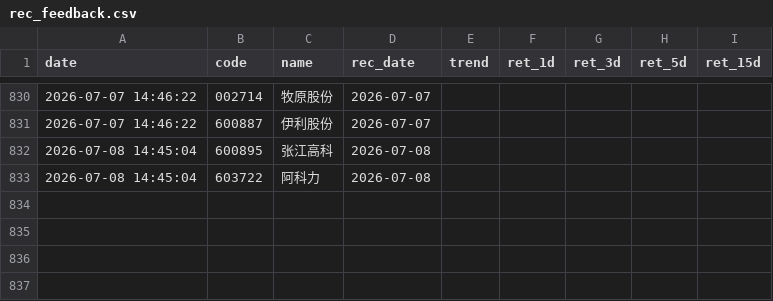
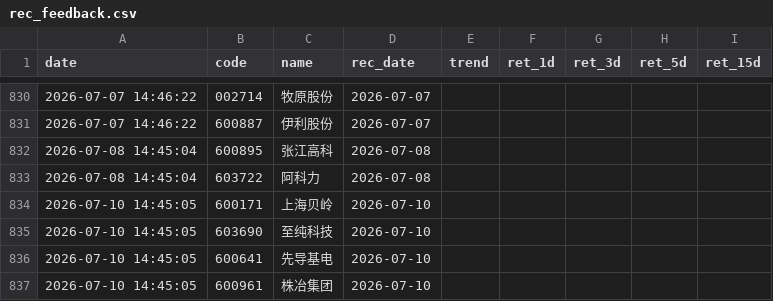
Before and after one commit to wssaidong/AAna, a CSV file: data/rec_feedback.csv, drawn as a sheet; only a part is shown, gaps mark what is left out; the diff names each change by its address in the sheet, - before the commit and + after, or states it on an @@ line.

```diff
--- a/data/rec_feedback.csv
+++ b/data/rec_feedback.csv
+row 834: 2026-07-10 14:45:05 | 600171 | 上海贝岭 | 2026-07-10
+row 835: 2026-07-10 14:45:05 | 603690 | 至纯科技 | 2026-07-10
+row 836: 2026-07-10 14:45:05 | 600641 | 先导基电 | 2026-07-10
+row 837: 2026-07-10 14:45:05 | 600961 | 株冶集团 | 2026-07-10
```
Also changed, not shown: 15 other files.
